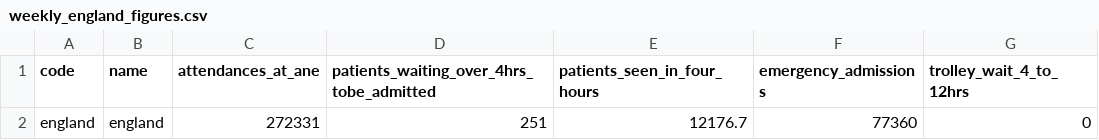
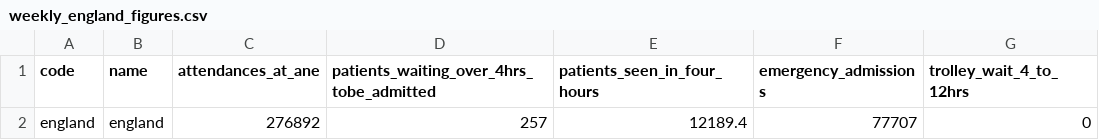
Before and after one commit to BBCVisualJournalism/newsspec_9501, a CSV file: source/data/weekly_england_figures.csv, drawn as a sheet.

```diff
--- a/source/data/weekly_england_figures.csv
+++ b/source/data/weekly_england_figures.csv
@@ -1,2 +1,2 @@
 "code","name","attendances_at_ane","patients_waiting_over_4hrs_tobe_admitted","patients_seen_in_four_hours","emergency_admissions","trolley_wait_4_to_12hrs"
-"england","england",272331,251,12176.7,77360,0
+"england","england",276892,257,12189.4,77707,0
```
Also changed, not shown: source/data/weekly_ae_sitrep.csv, 18 other files.
